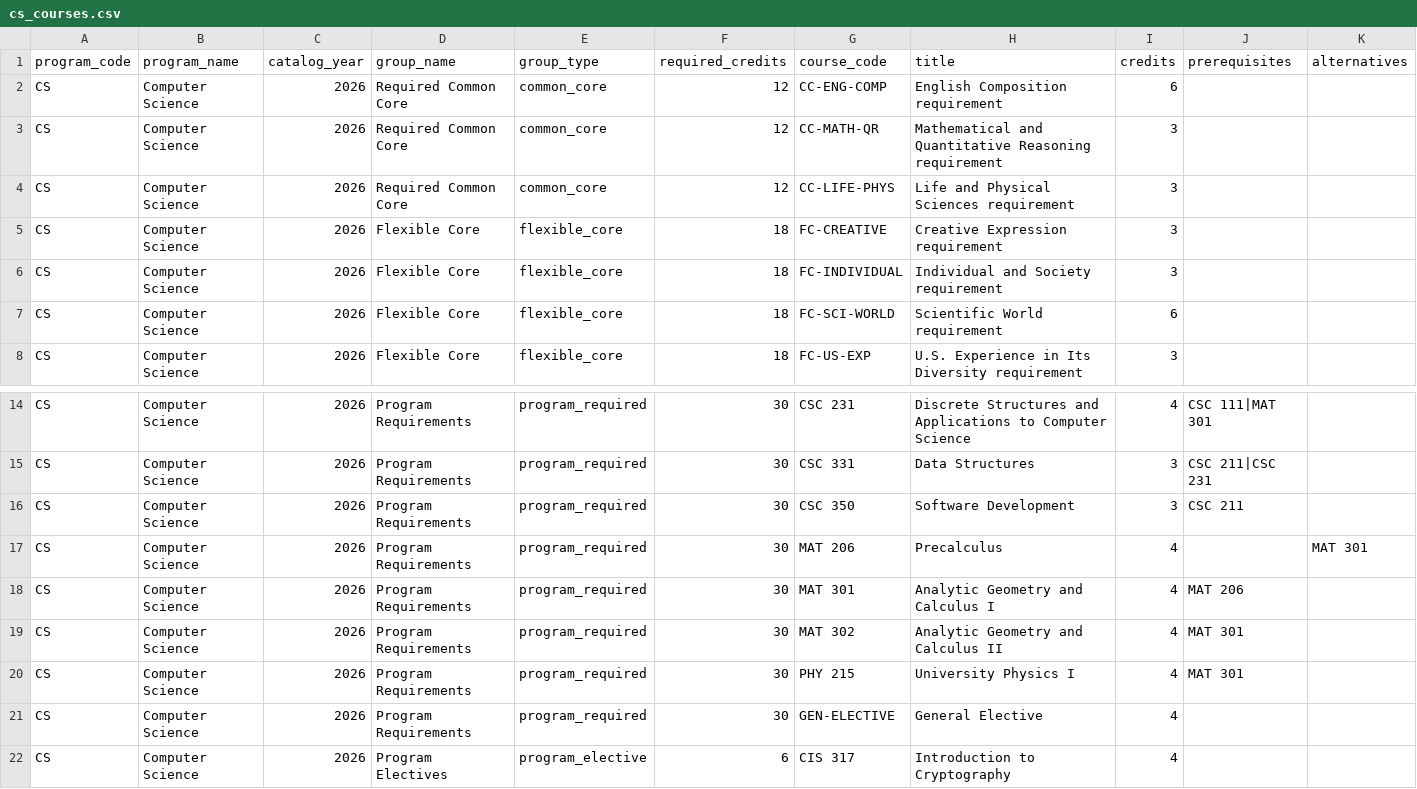
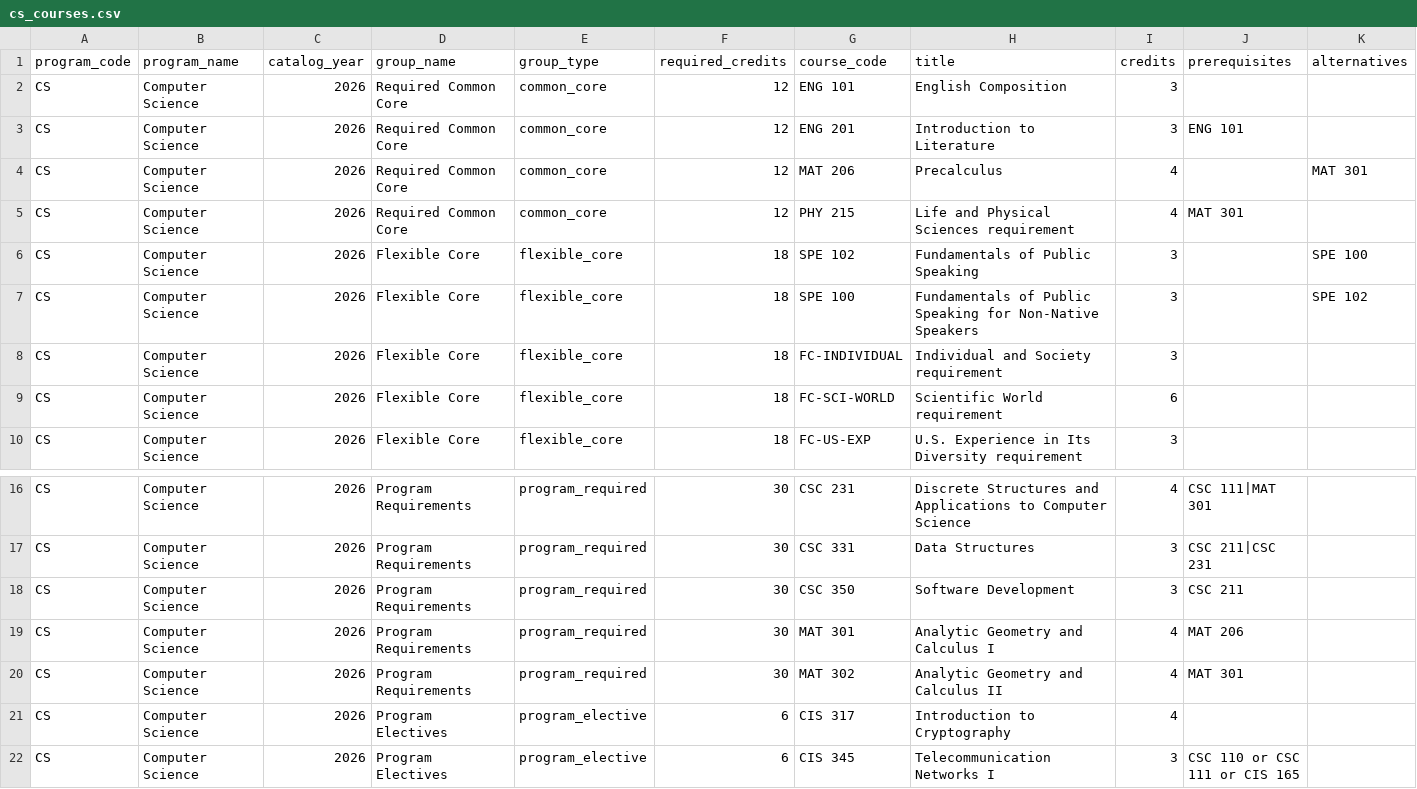
Before and after one commit to dmitrivanov/academic-advisement-system, a CSV file: docs/cs_courses.csv, drawn as a sheet; only a part is shown, gaps mark what is left out; the shorter side is filled out with more unchanged rows.

Commit message:
Update CS curriculum

```diff
--- a/docs/cs_courses.csv
+++ b/docs/cs_courses.csv
@@ -1,6 +1,8 @@
 program_code,program_name,catalog_year,group_name,group_type,required_credits,course_code,title,credits,prerequisites,alternatives
-CS,Computer Science,2026,Required Common Core,common_core,12,CC-ENG-COMP,English Composition requirement,6,,
-CS,Computer Science,2026,Required Common Core,common_core,12,CC-MATH-QR,Mathematical and Quantitative Reasoning requirement,3,,
-CS,Computer Science,2026,Required Common Core,common_core,12,CC-LIFE-PHYS,Life and Physical Sciences requirement,3,,
-CS,Computer Science,2026,Flexible Core,flexible_core,18,FC-CREATIVE,Creative Expression requirement,3,,
+CS,Computer Science,2026,Required Common Core,common_core,12,ENG 101,English Composition,3,,
+CS,Computer Science,2026,Required Common Core,common_core,12,ENG 201,Introduction to Literature,3,ENG 101,
+CS,Computer Science,2026,Required Common Core,common_core,12,MAT 206,Precalculus,4,,MAT 301
+CS,Computer Science,2026,Required Common Core,common_core,12,PHY 215,Life and Physical Sciences requirement,4,MAT 301,
+CS,Computer Science,2026,Flexible Core,flexible_core,18,SPE 102,Fundamentals of Public Speaking ,3,,SPE 100
+CS,Computer Science,2026,Flexible Core,flexible_core,18,SPE 100,Fundamentals of Public Speaking for Non-Native Speakers,3,,SPE 102
 CS,Computer Science,2026,Flexible Core,flexible_core,18,FC-INDIVIDUAL,Individual and Society requirement,3,,
@@ -16,7 +18,4 @@ CS,Computer Science,2026,Program Requirements,program_required,30,CSC 331,Data S
 CS,Computer Science,2026,Program Requirements,program_required,30,CSC 350,Software Development,3,CSC 211,
-CS,Computer Science,2026,Program Requirements,program_required,30,MAT 206,Precalculus,4,,MAT 301
 CS,Computer Science,2026,Program Requirements,program_required,30,MAT 301,Analytic Geometry and Calculus I,4,MAT 206,
 CS,Computer Science,2026,Program Requirements,program_required,30,MAT 302,Analytic Geometry and Calculus II,4,MAT 301,
-CS,Computer Science,2026,Program Requirements,program_required,30,PHY 215,University Physics I,4,MAT 301,
-CS,Computer Science,2026,Program Requirements,program_required,30,GEN-ELECTIVE,General Elective,4,,
 CS,Computer Science,2026,Program Electives,program_elective,6,CIS 317,Introduction to Cryptography,4,,
```
